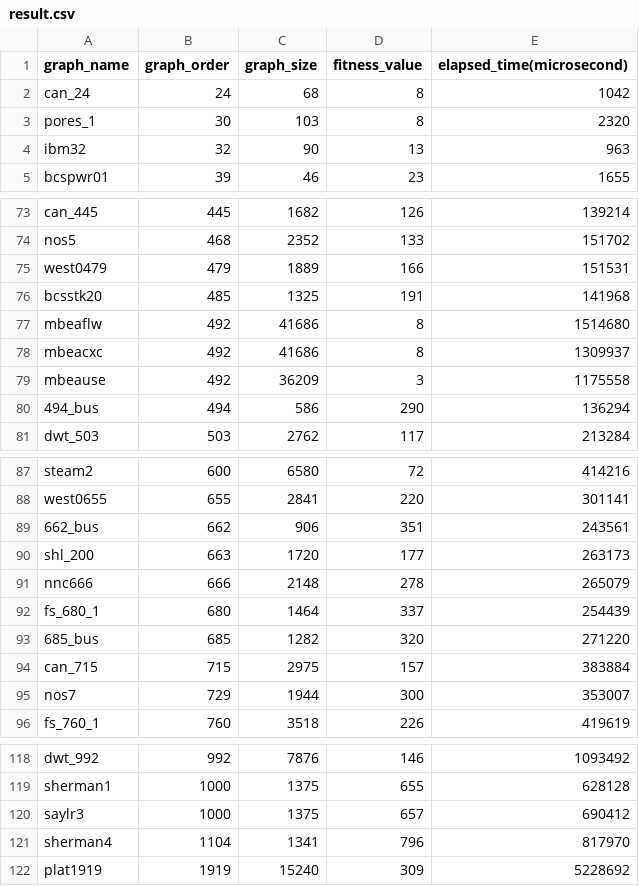
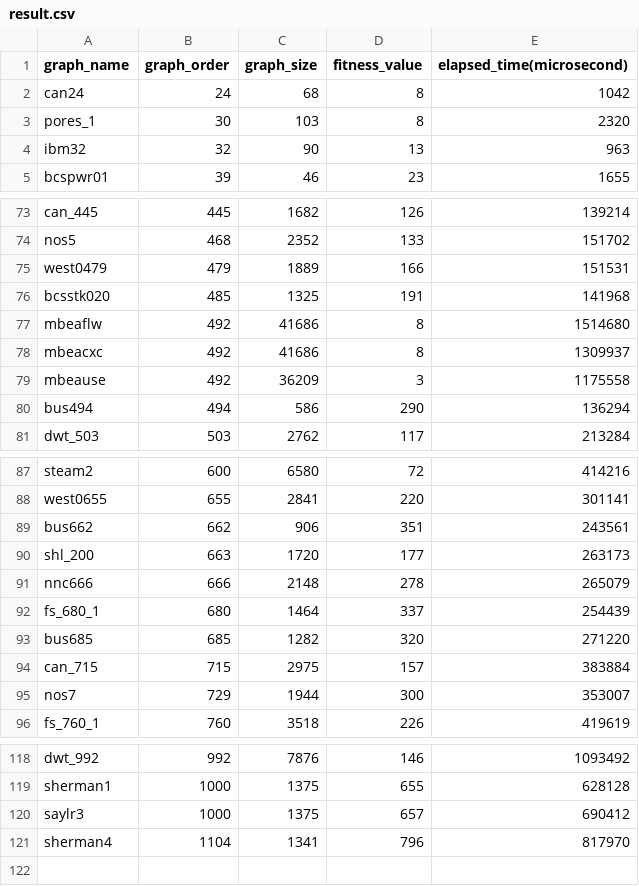
Before and after one commit to hscHeric/roman_domination_ga, a CSV file: data/results/result.csv, drawn as a sheet; only a part is shown, gaps mark what is left out.

```diff
--- a/data/results/result.csv
+++ b/data/results/result.csv
@@ -1,3 +1,3 @@
 graph_name,graph_order,graph_size,fitness_value,elapsed_time(microsecond)
-can_24,24,68,8,1042
+can24,24,68,8,1042
 pores_1,30,103,8,2320
@@ -75,3 +75,3 @@ nos5,468,2352,133,151702
 west0479,479,1889,166,151531
-bcsstk20,485,1325,191,141968
+bcsstk020,485,1325,191,141968
 mbeaflw,492,41686,8,1514680
@@ -79,3 +79,3 @@ mbeacxc,492,41686,8,1309937
 mbeause,492,36209,3,1175558
-494_bus,494,586,290,136294
+bus494,494,586,290,136294
 dwt_503,503,2762,117,213284
@@ -88,3 +88,3 @@ steam2,600,6580,72,414216
 west0655,655,2841,220,301141
-662_bus,662,906,351,243561
+bus662,662,906,351,243561
 shl_200,663,1720,177,263173
@@ -92,3 +92,3 @@ nnc666,666,2148,278,265079
 fs_680_1,680,1464,337,254439
-685_bus,685,1282,320,271220
+bus685,685,1282,320,271220
 can_715,715,2975,157,383884
@@ -121,2 +121 @@ saylr3,1000,1375,657,690412
 sherman4,1104,1341,796,817970
-plat1919,1919,15240,309,5228692
```
Also changed, not shown: data/results/comparison_results.csv, data/results/result_original.csv.
